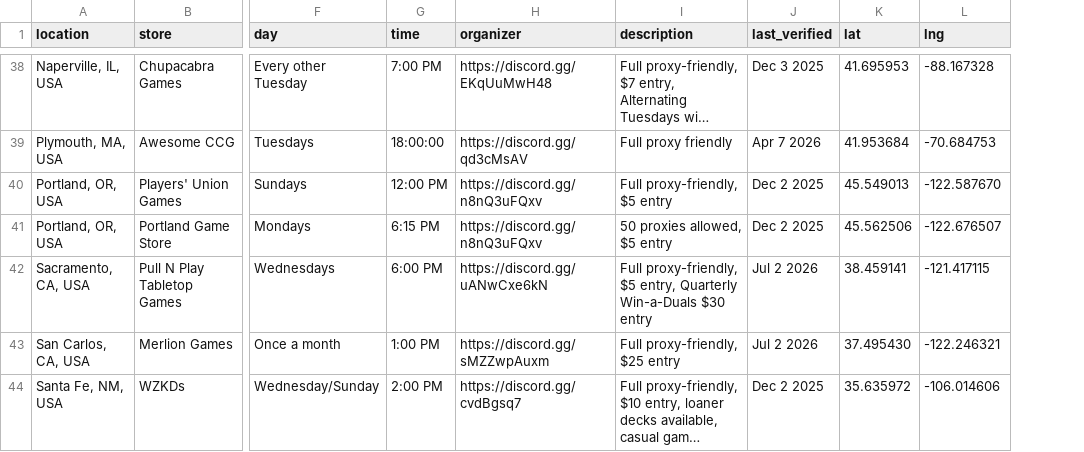
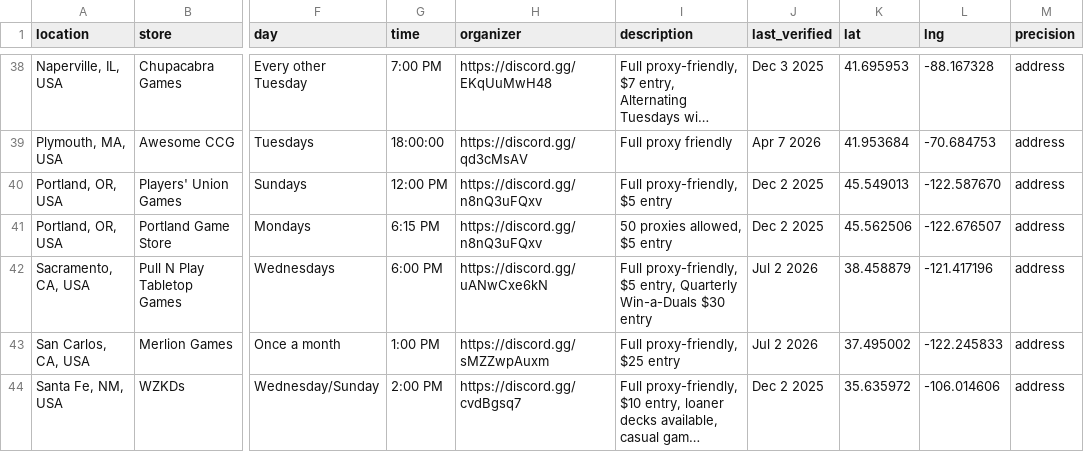
Before and after one commit to TheAdonalsium/CanlanderMap, a CSV file: data/locations.csv, drawn as a sheet; only a part is shown, gaps mark what is left out; long unchanged cells end in …; the diff covers the shown part only; the diff names each change by its address in the sheet, - before the commit and + after, or states it on an @@ line.

```diff
--- a/data/locations.csv
+++ b/data/locations.csv
+column M (precision), rows 38-44: all address
-K42 (lat): 38.459141
+K42 (lat): 38.458879
-L42 (lng): -121.417115
+L42 (lng): -121.417196
-K43 (lat): 37.495430
+K43 (lat): 37.495002
-L43 (lng): -122.246321
+L43 (lng): -122.245833
```
Also changed, not shown: 42 edited cells elsewhere in this file, 1 other file.
